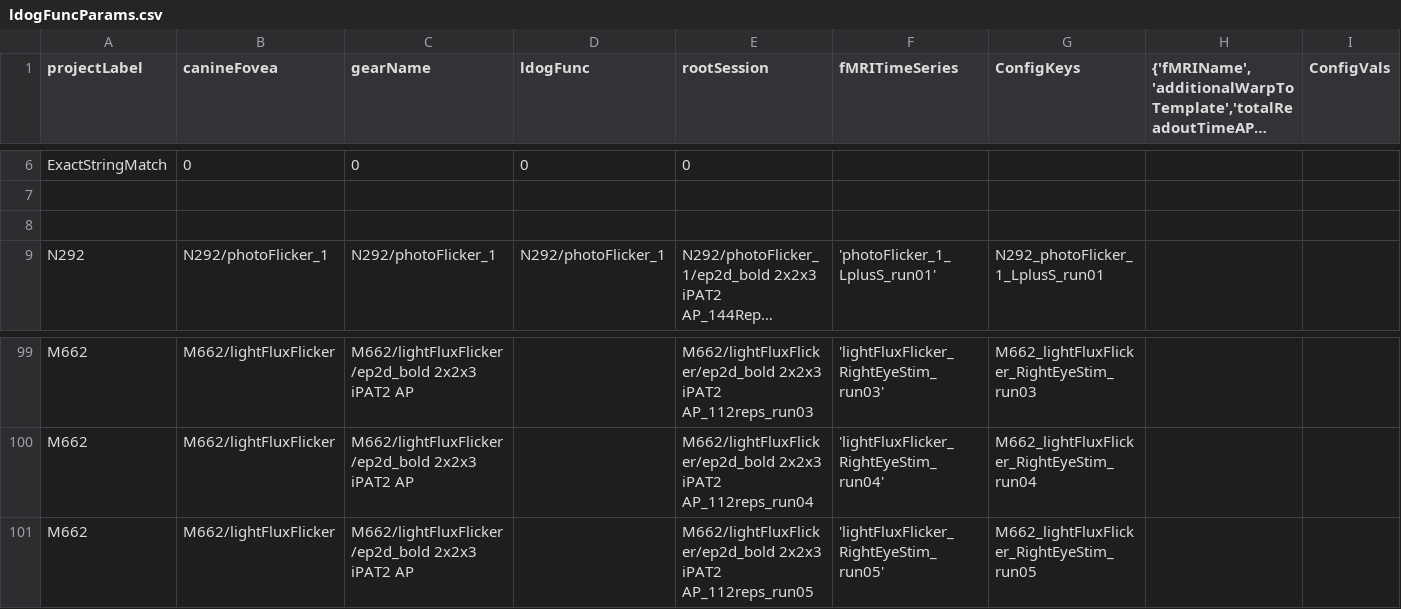
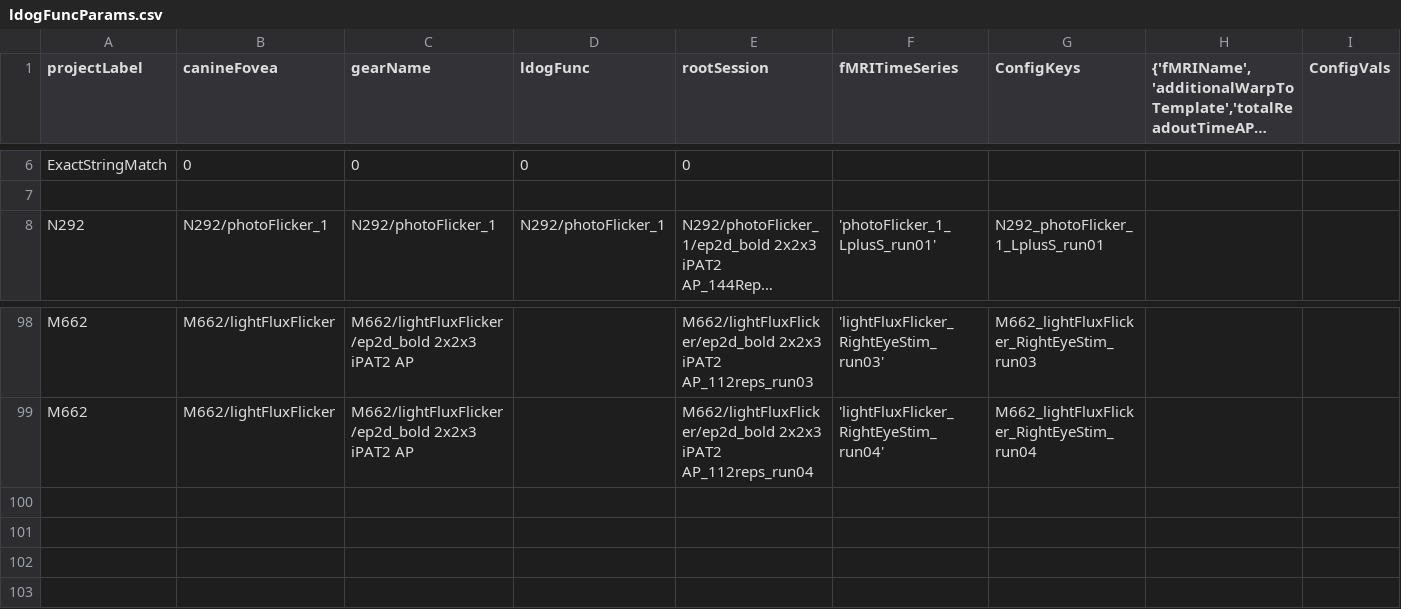
Before and after one commit to gkaguirrelab/mriLDOGAnalysis, a CSV file: submitGears/ldogFuncParams.csv, drawn as a sheet; only a part is shown, gaps mark what is left out; long unchanged cells end in …; rows hold the shown columns only; the diff names each change by its address in the sheet, - before the commit and + after, or states it on an @@ line.

Commit message:
Param clean up
Signed-off-by: gkaguirre <gkaguirre@me.com>

```diff
--- a/submitGears/ldogFuncParams.csv
+++ b/submitGears/ldogFuncParams.csv
-row 8: (empty)
-row 101: M662 | M662/lightFluxFlicker | M662/lightFluxFlicker/ep2d_bold 2x2x3 iPAT2 AP |  | M662/lightFluxFlicker/ep2d_bold 2x2x3 iPAT2 AP_112reps_run05 | 'lightFluxFlicker_RightEyeStim_run05' | M662_lightFluxFlicker_RightEyeStim_run05
```
Also changed, not shown: submitGears/ldogFixParams.csv.
